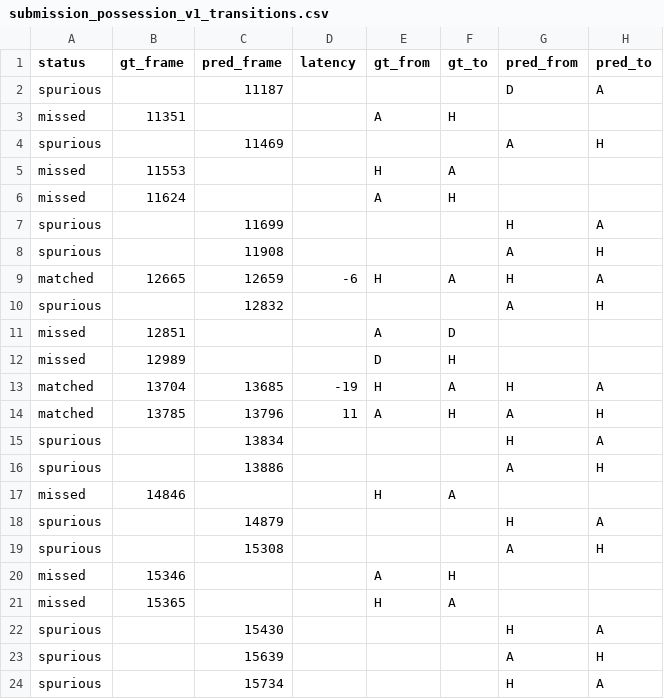
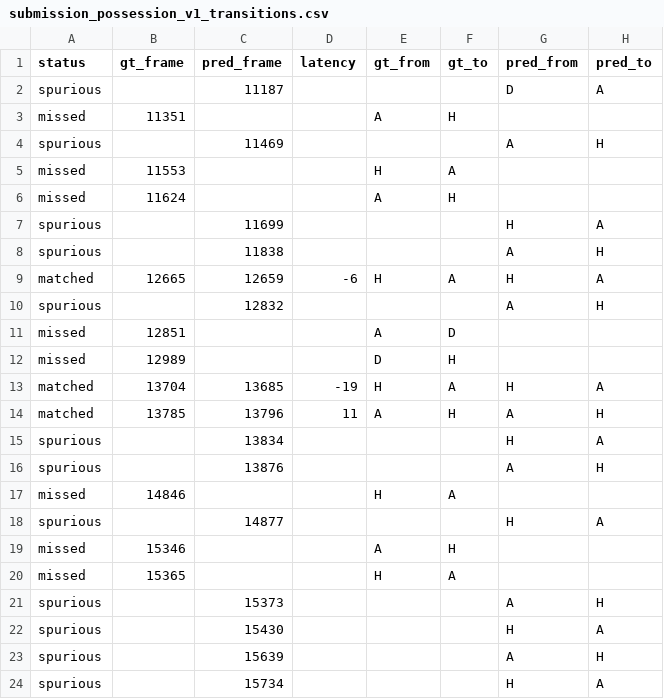
Before and after one commit to debjyotydasgupta-collab/more-than-a-hack-2027-possession, a CSV file: evaluation/reports/submission_possession_v1_transitions.csv, drawn as a sheet; only a part is shown.

```diff
--- a/evaluation/reports/submission_possession_v1_transitions.csv
+++ b/evaluation/reports/submission_possession_v1_transitions.csv
@@ -7,3 +7,3 @@ missed,11624,,,A,H,,
 spurious,,11699,,,,H,A
-spurious,,11908,,,,A,H
+spurious,,11838,,,,A,H
 matched,12665,12659,-6,H,A,H,A
@@ -15,8 +15,8 @@ matched,13785,13796,11,A,H,A,H
 spurious,,13834,,,,H,A
-spurious,,13886,,,,A,H
+spurious,,13876,,,,A,H
 missed,14846,,,H,A,,
-spurious,,14879,,,,H,A
-spurious,,15308,,,,A,H
+spurious,,14877,,,,H,A
 missed,15346,,,A,H,,
 missed,15365,,,H,A,,
+spurious,,15373,,,,A,H
 spurious,,15430,,,,H,A
```
Also changed, not shown: evaluation/scoreboard.csv, 4 other files.
